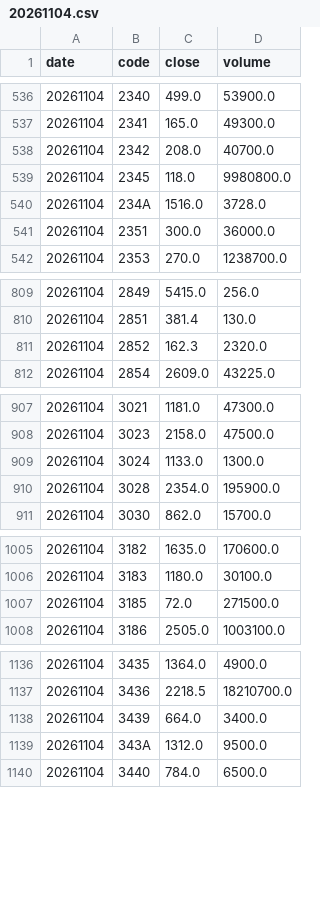
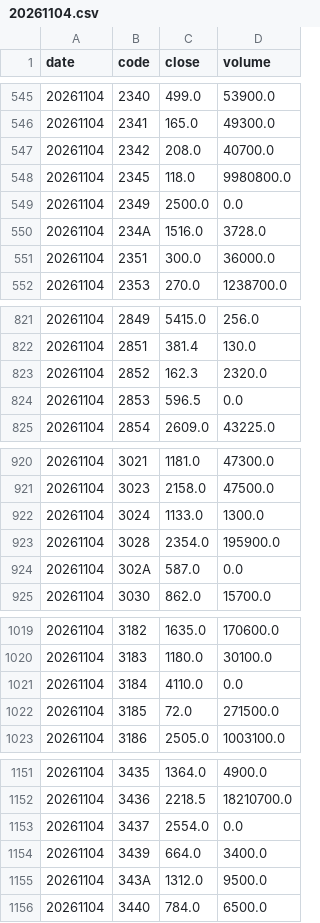
Before and after one commit to yosshi09230/jpx-margin, a CSV file: data/prices/2026/20261104.csv, drawn as a sheet; only a part is shown, gaps mark what is left out; the diff covers the shown part only.

```diff
--- a/data/prices/2026/20261104.csv
+++ b/data/prices/2026/20261104.csv
@@ -539,2 +548,3 @@ date,code,close,volume
 20261104,2345,118.0,9980800.0
+20261104,2349,2500.0,0.0
 20261104,234A,1516.0,3728.0
@@ -811,2 +823,3 @@ date,code,close,volume
 20261104,2852,162.3,2320.0
+20261104,2853,596.5,0.0
 20261104,2854,2609.0,43225.0
@@ -910,2 +923,3 @@ date,code,close,volume
 20261104,3028,2354.0,195900.0
+20261104,302A,587.0,0.0
 20261104,3030,862.0,15700.0
@@ -1006,2 +1020,3 @@ date,code,close,volume
 20261104,3183,1180.0,30100.0
+20261104,3184,4110.0,0.0
 20261104,3185,72.0,271500.0
@@ -1137,2 +1152,3 @@ date,code,close,volume
 20261104,3436,2218.5,18210700.0
+20261104,3437,2554.0,0.0
 20261104,3439,664.0,3400.0
```
Also changed, not shown: 31 added rows and 5 edited cells elsewhere in this file, data/prices/2026/20261016.csv, data/prices/2026/20261019.csv, 22 other files.
